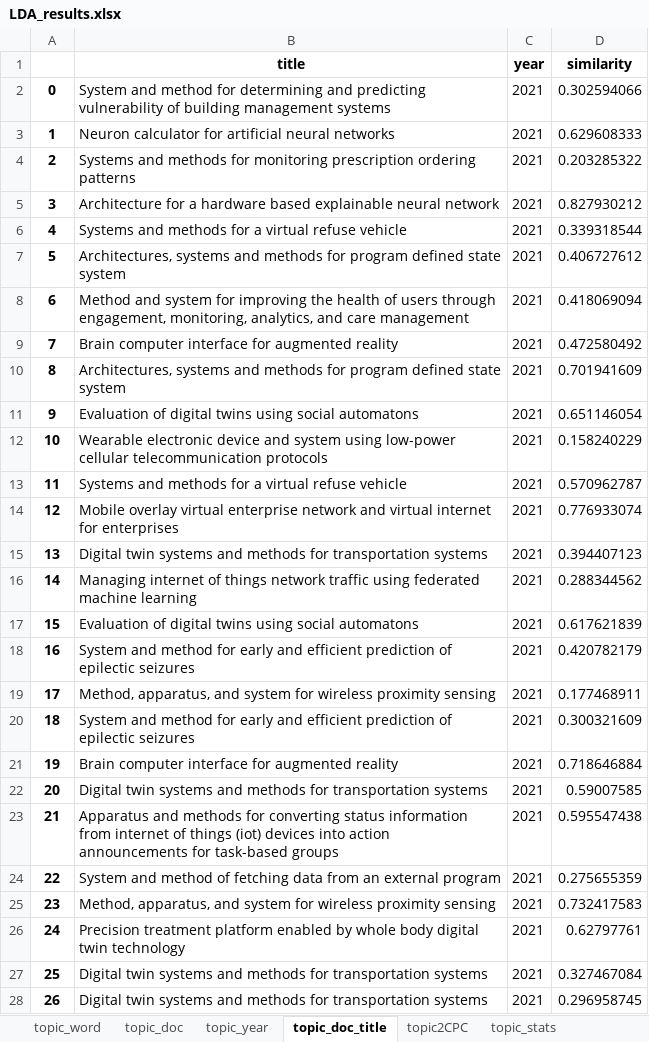
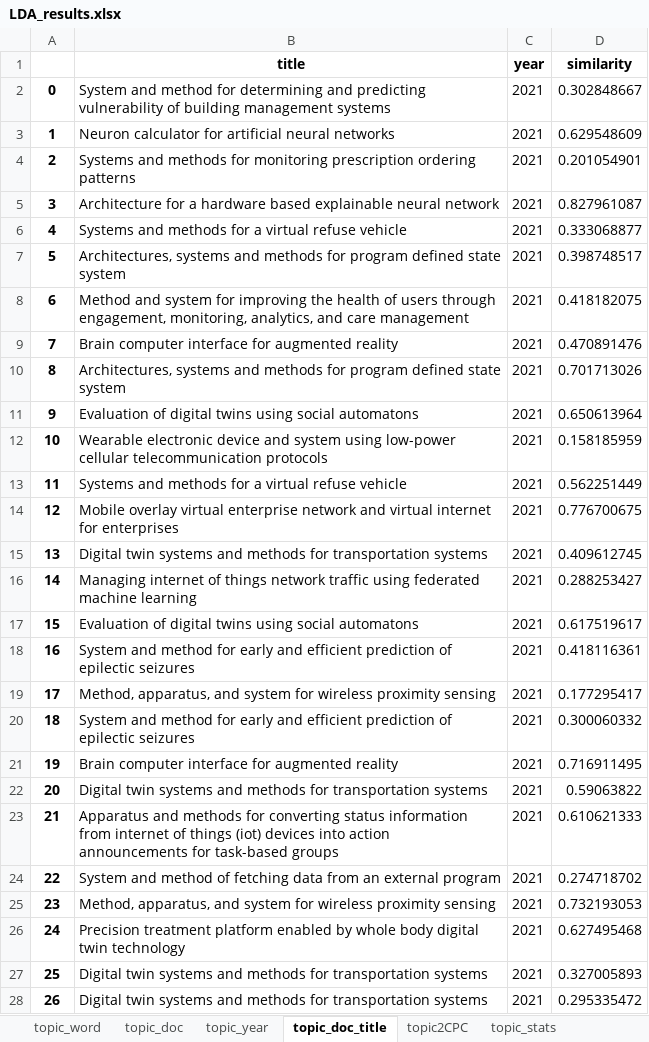
Before and after one commit to SNUtilab/IITP, an Excel workbook: DFT/output/LDA_results.xlsx, sheet topic_doc_title, drawn as a sheet; only a part is shown; values as stored, in another font and other column widths than the file's, no borders; the diff covers the shown part only; the diff names each change by its address in the sheet, - before the commit and + after, or states it on an @@ line.

```diff
--- a/DFT/output/LDA_results.xlsx (sheet topic_doc_title)
+++ b/DFT/output/LDA_results.xlsx (sheet topic_doc_title)
-D2 (similarity): 0.302594066
+D2 (similarity): 0.302848667
-D3 (similarity): 0.629608333
+D3 (similarity): 0.629548609
-D4 (similarity): 0.203285322
+D4 (similarity): 0.201054901
-D5 (similarity): 0.827930212
+D5 (similarity): 0.827961087
-D6 (similarity): 0.339318544
+D6 (similarity): 0.333068877
-D7 (similarity): 0.406727612
+D7 (similarity): 0.398748517
-D8 (similarity): 0.418069094
+D8 (similarity): 0.418182075
-D9 (similarity): 0.472580492
+D9 (similarity): 0.470891476
-D10 (similarity): 0.701941609
+D10 (similarity): 0.701713026
-D11 (similarity): 0.651146054
+D11 (similarity): 0.650613964
-D12 (similarity): 0.158240229
+D12 (similarity): 0.158185959
-D13 (similarity): 0.570962787
+D13 (similarity): 0.562251449
-D14 (similarity): 0.776933074
+D14 (similarity): 0.776700675
-D15 (similarity): 0.394407123
+D15 (similarity): 0.409612745
-D16 (similarity): 0.288344562
+D16 (similarity): 0.288253427
-D17 (similarity): 0.617621839
+D17 (similarity): 0.617519617
-D18 (similarity): 0.420782179
+D18 (similarity): 0.418116361
-D19 (similarity): 0.177468911
+D19 (similarity): 0.177295417
-D20 (similarity): 0.300321609
+D20 (similarity): 0.300060332
-D21 (similarity): 0.718646884
+D21 (similarity): 0.716911495
-D22 (similarity): 0.59007585
+D22 (similarity): 0.59063822
-D23 (similarity): 0.595547438
+D23 (similarity): 0.610621333
-D24 (similarity): 0.275655359
+D24 (similarity): 0.274718702
-D25 (similarity): 0.732417583
+D25 (similarity): 0.732193053
-D26 (similarity): 0.62797761
+D26 (similarity): 0.627495468
-D27 (similarity): 0.327467084
+D27 (similarity): 0.327005893
-D28 (similarity): 0.296958745
+D28 (similarity): 0.295335472
```
Also changed, not shown: 3 edited cells elsewhere in this sheet, sheet topic_word, sheet topic_doc, sheet topic2CPC, sheet topic_year, sheet topic_stats, 27 other files.
